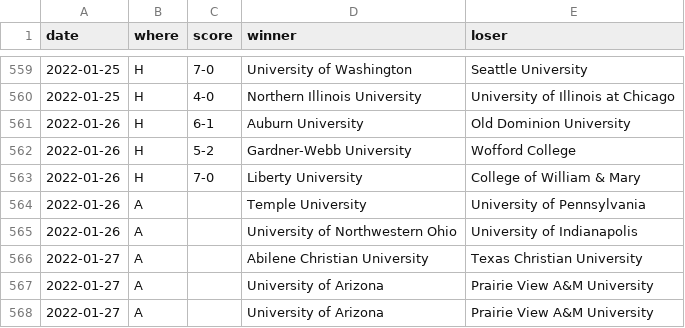
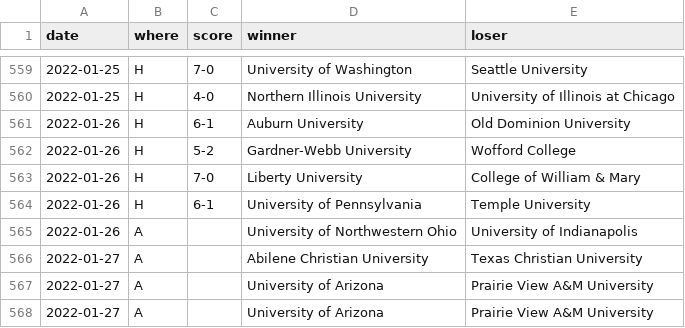
Before and after one commit to TennisOpenData/college-tennis-massey, a TSV file: 2021-22_men_results.tsv, drawn as a sheet; only a part is shown, gaps mark what is left out.

```diff
--- a/2021-22_men_results.tsv
+++ b/2021-22_men_results.tsv
@@ -563,3 +563,3 @@ date	where	score	winner	loser
 2022-01-26	H	7-0	Liberty University	College of William & Mary
-2022-01-26	A		Temple University	University of Pennsylvania
+2022-01-26	H	6-1	University of Pennsylvania	Temple University
 2022-01-26	A		University of Northwestern Ohio	University of Indianapolis
```
